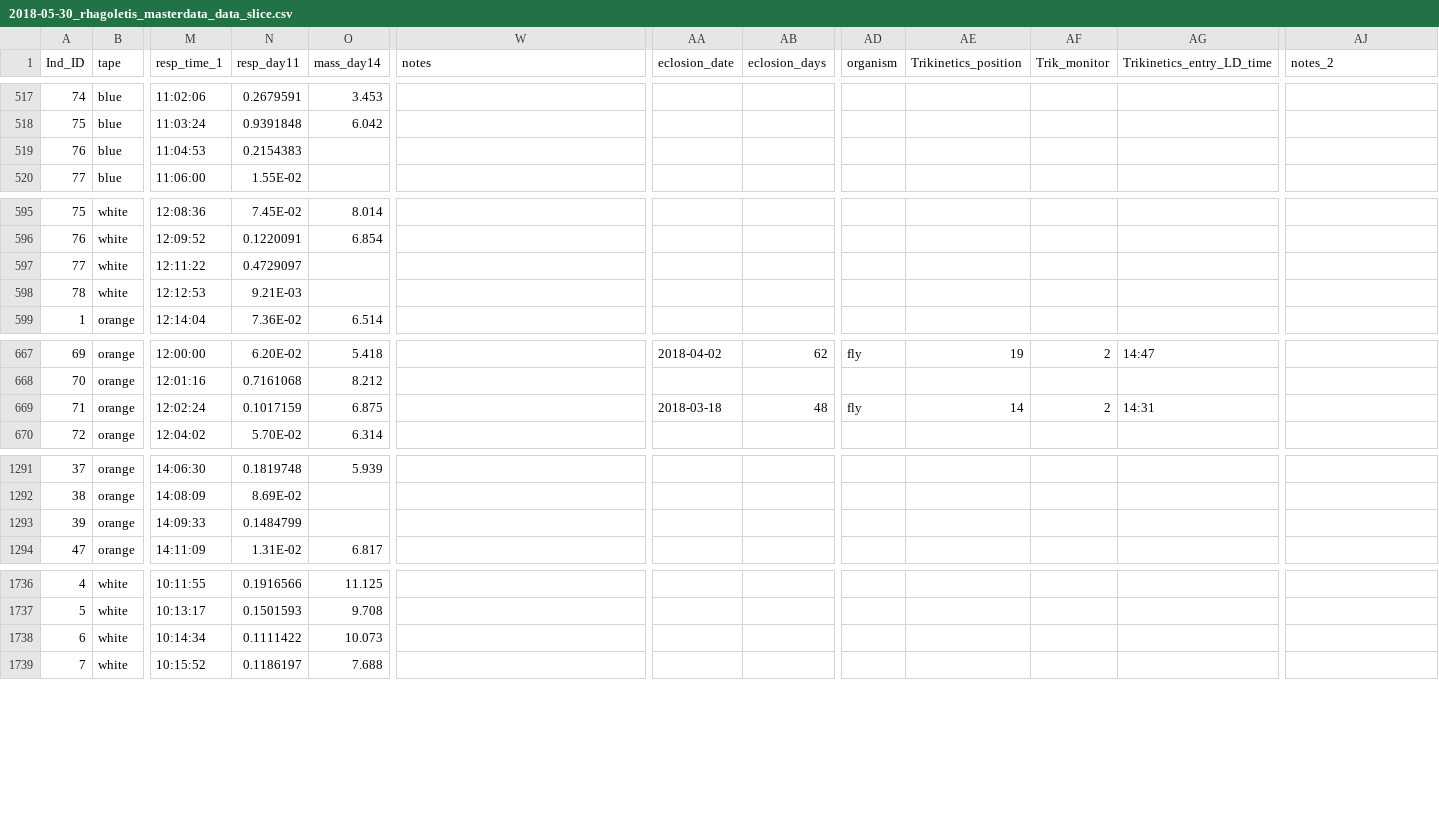
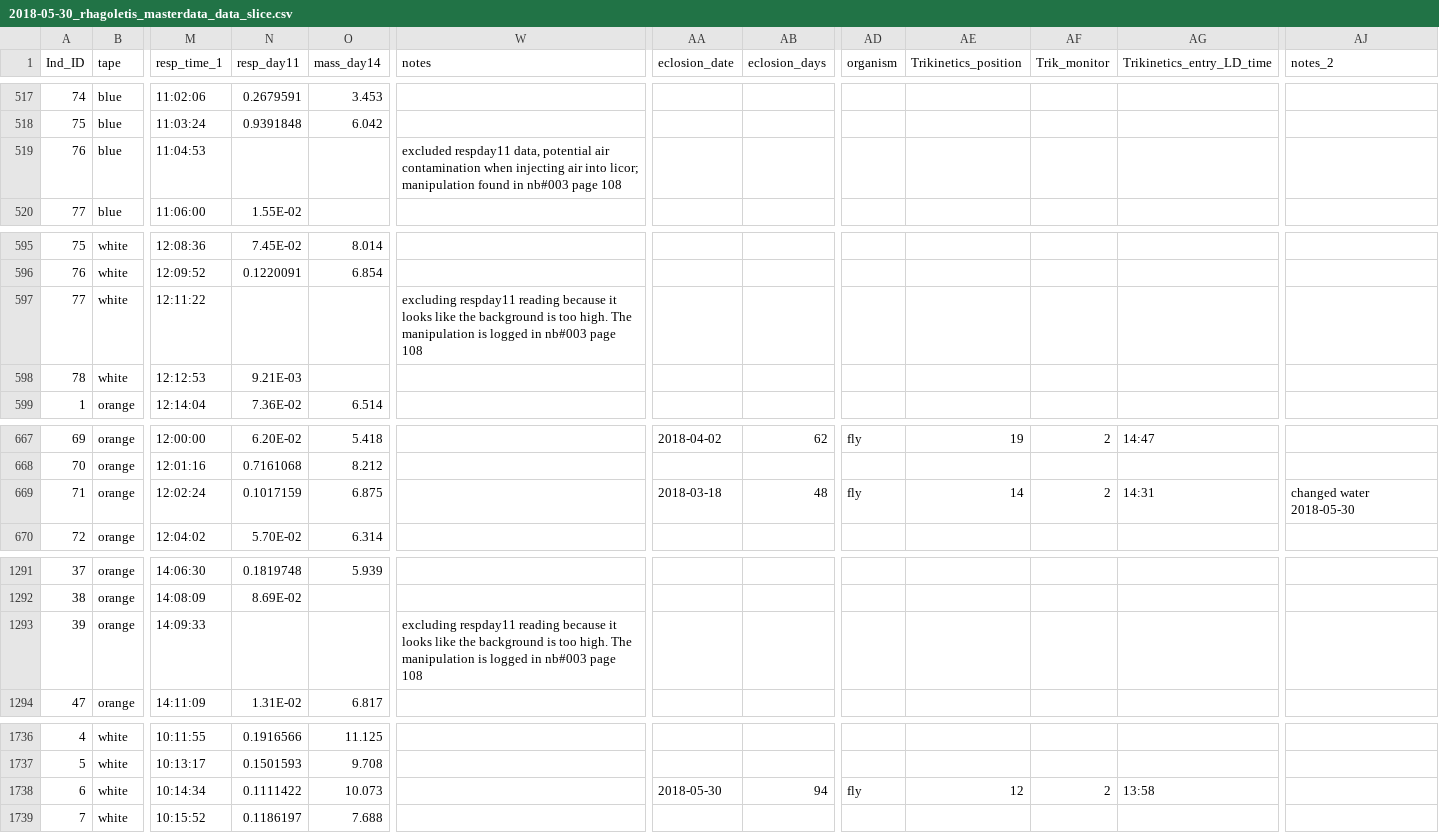
Before and after one commit to adnguyen/Circadian_rhythm_runs_seasonal_timing, a CSV file: Data/2018-05-30_rhagoletis_masterdata_data_slice.csv, drawn as a sheet; only a part is shown, gaps mark what is left out; the diff covers the shown part only; the diff names each change by its address in the sheet, - before the commit and + after, or states it on an @@ line.

Commit message:
copy and pasting excel master data into csv format

```diff
--- a/Data/2018-05-30_rhagoletis_masterdata_data_slice.csv
+++ b/Data/2018-05-30_rhagoletis_masterdata_data_slice.csv
-N519 (resp_day11): 0.2154383
+N519 (resp_day11): (empty)
-W519 (notes): (empty)
+W519 (notes): excluded respday11 data, potential air contamination when injecting air into licor; manipulation found in nb#003 page 108
-N597 (resp_day11): 0.4729097
+N597 (resp_day11): (empty)
-W597 (notes): (empty)
+W597 (notes): excluding respday11 reading because it looks like the background is too high. The manipulation is logged in nb#003 page 108
-AJ669 (notes_2): (empty)
+AJ669 (notes_2): changed water 2018-05-30
-N1293 (resp_day11): 0.1484799
+N1293 (resp_day11): (empty)
-W1293 (notes): (empty)
+W1293 (notes): excluding respday11 reading because it looks like the background is too high. The manipulation is logged in nb#003 page 108
-AA1738 (eclosion_date): (empty)
+AA1738 (eclosion_date): 2018-05-30
-AB1738 (eclosion_days): (empty)
+AB1738 (eclosion_days): 94
-AD1738 (organism): (empty)
+AD1738 (organism): fly
-AE1738 (Trikinetics_position): (empty)
+AE1738 (Trikinetics_position): 12
-AF1738 (Trik_monitor): (empty)
+AF1738 (Trik_monitor): 2
-AG1738 (Trikinetics_entry_LD_time): (empty)
+AG1738 (Trikinetics_entry_LD_time): 13:58
```
Also changed, not shown: 1 edited cell elsewhere in this file.
